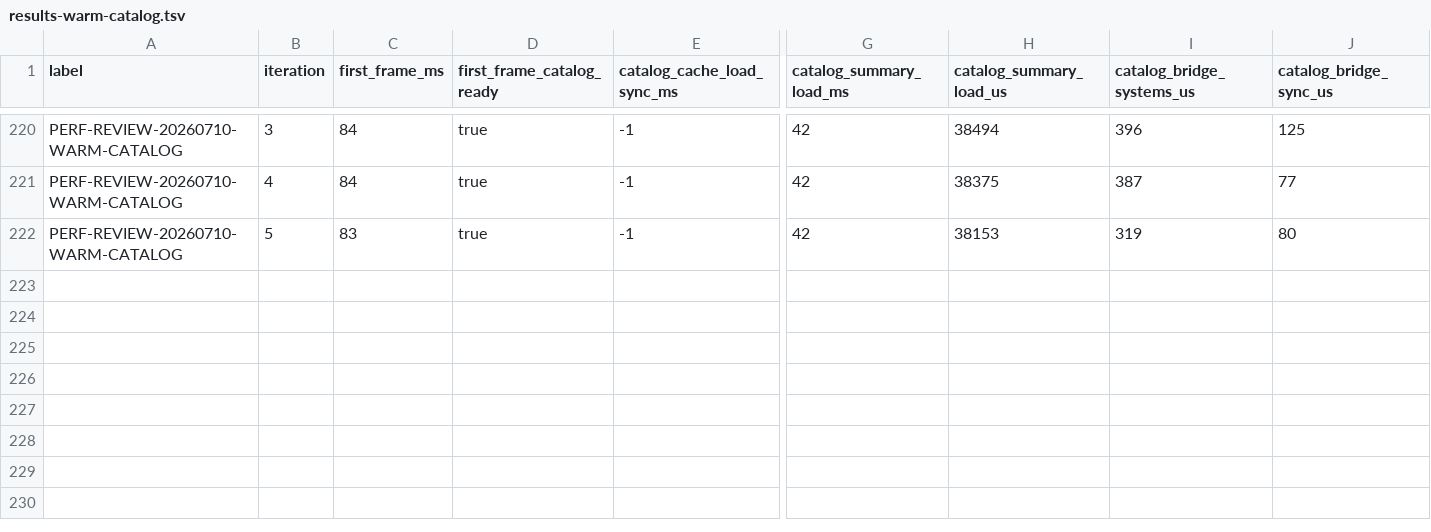
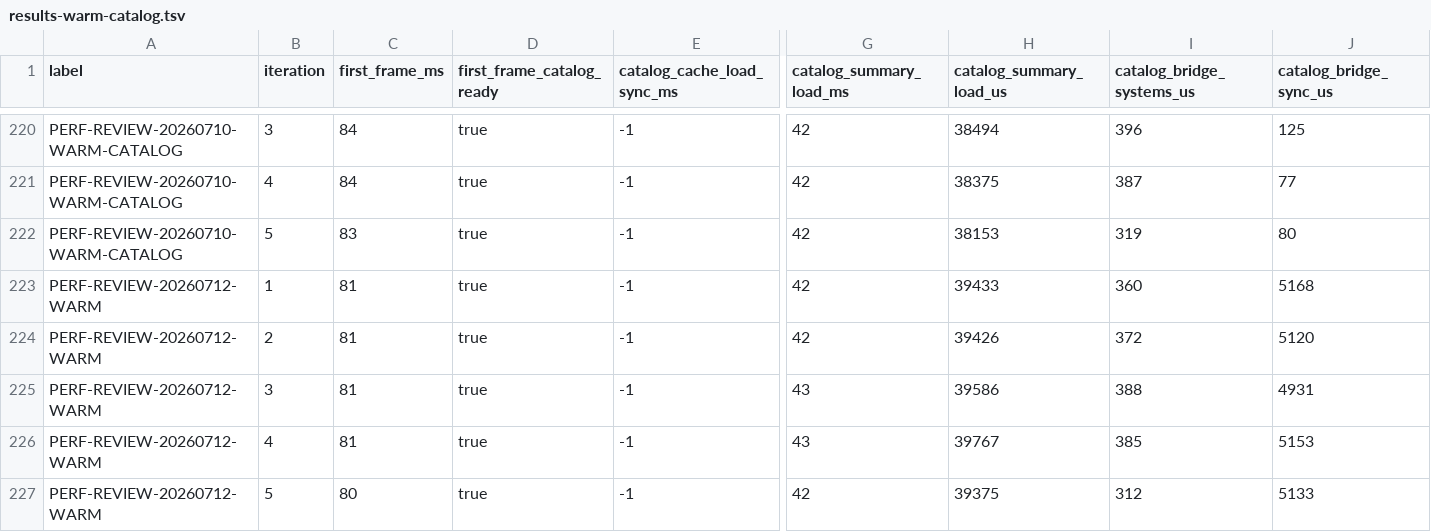
Before and after one commit to NigelBreslaw/MiSTer-MagiK, a TSV file: history/toolchain-bench/results-warm-catalog.tsv, drawn as a sheet; only a part is shown, gaps mark what is left out; rows hold the shown columns only; the diff names each change by its address in the sheet, - before the commit and + after, or states it on an @@ line.

```diff
--- a/history/toolchain-bench/results-warm-catalog.tsv
+++ b/history/toolchain-bench/results-warm-catalog.tsv
+row 223: PERF-REVIEW-20260712-WARM | 1 | 81 | true | -1 | 42 | 39433 | 360 | 5168
+row 224: PERF-REVIEW-20260712-WARM | 2 | 81 | true | -1 | 42 | 39426 | 372 | 5120
+row 225: PERF-REVIEW-20260712-WARM | 3 | 81 | true | -1 | 43 | 39586 | 388 | 4931
+row 226: PERF-REVIEW-20260712-WARM | 4 | 81 | true | -1 | 43 | 39767 | 385 | 5153
+row 227: PERF-REVIEW-20260712-WARM | 5 | 80 | true | -1 | 42 | 39375 | 312 | 5133
```
Also changed, not shown: history/toolchain-bench/results-library-save.tsv, history/toolchain-bench/results-media-cold-boot.tsv, 5 other files.
